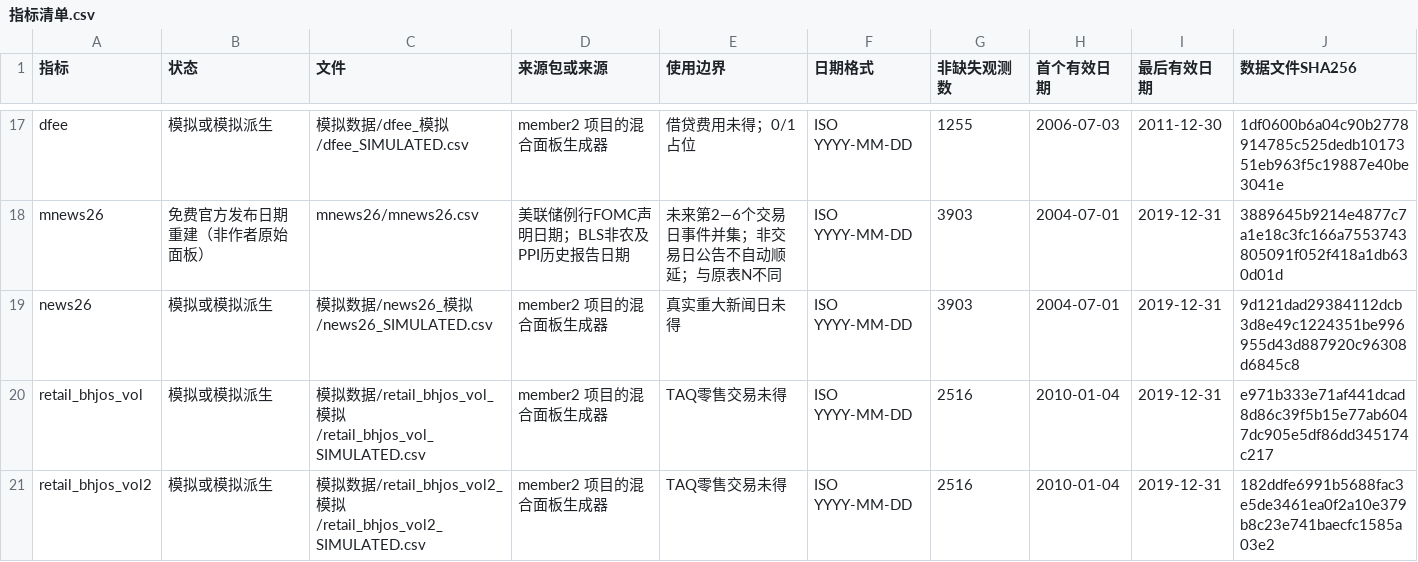
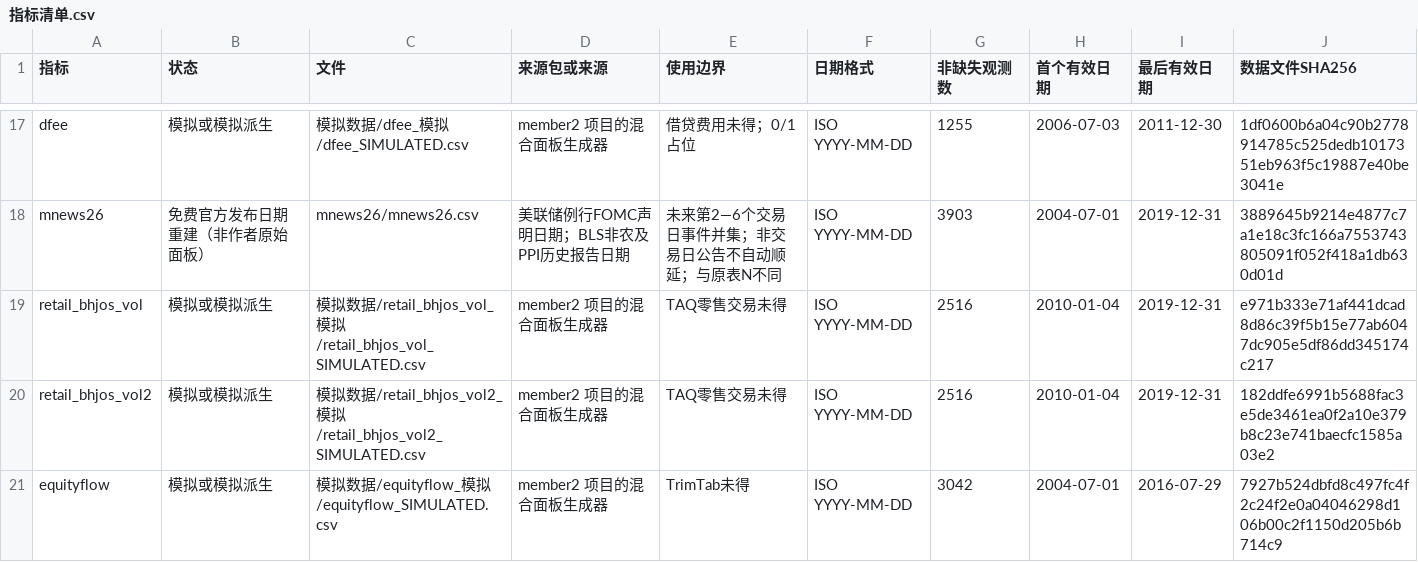
Before and after one commit to Myosotics/dual-attention-replication, a CSV file: 指标清单.csv, drawn as a sheet; only a part is shown, gaps mark what is left out; the shorter side is filled out with more unchanged rows; the diff names each change by its address in the sheet, - before the commit and + after, or states it on an @@ line.

```diff
--- a/指标清单.csv
+++ b/指标清单.csv
-row 19: news26 | 模拟或模拟派生 | 模拟数据/news26_模拟/news26_SIMULATED.csv | member2 项目的混合面板生成器 | 真实重大新闻日未得 | ISO YYYY-MM-DD | 3903 | 2004-07-01 | 2019-12-31 | 9d121dad29384112dcb3d8e49c1224351be996955d43d887920c96308d6845c8
```
Also changed, not shown: 5 other files.
